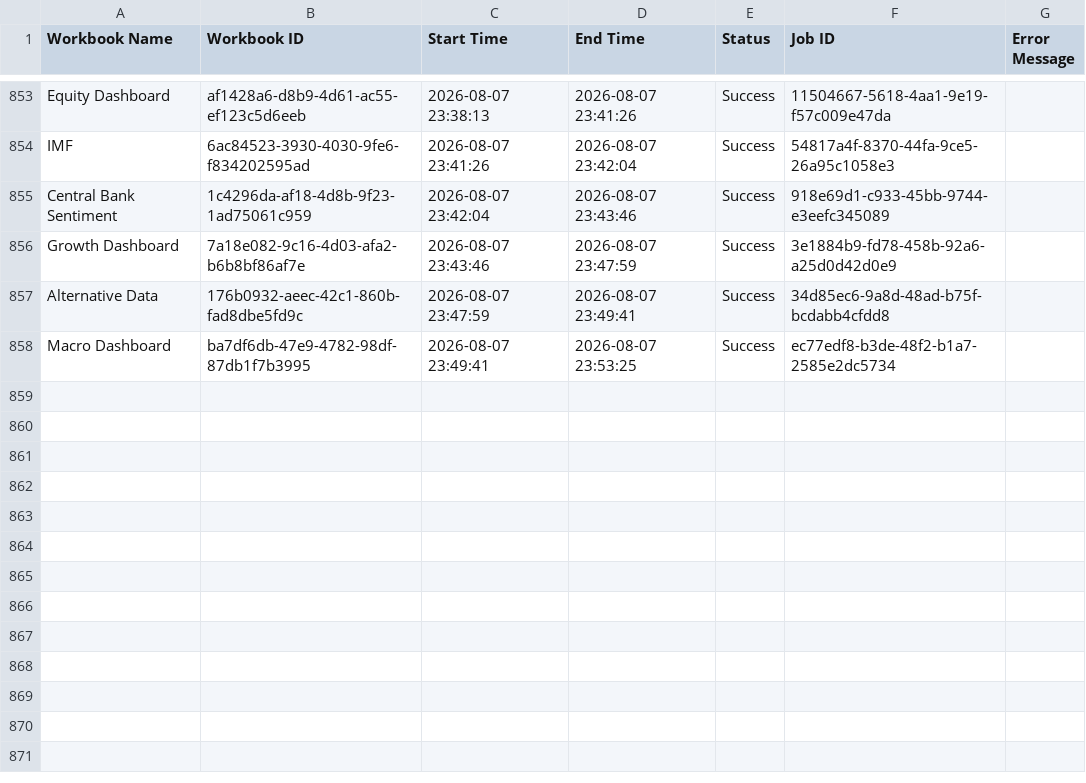
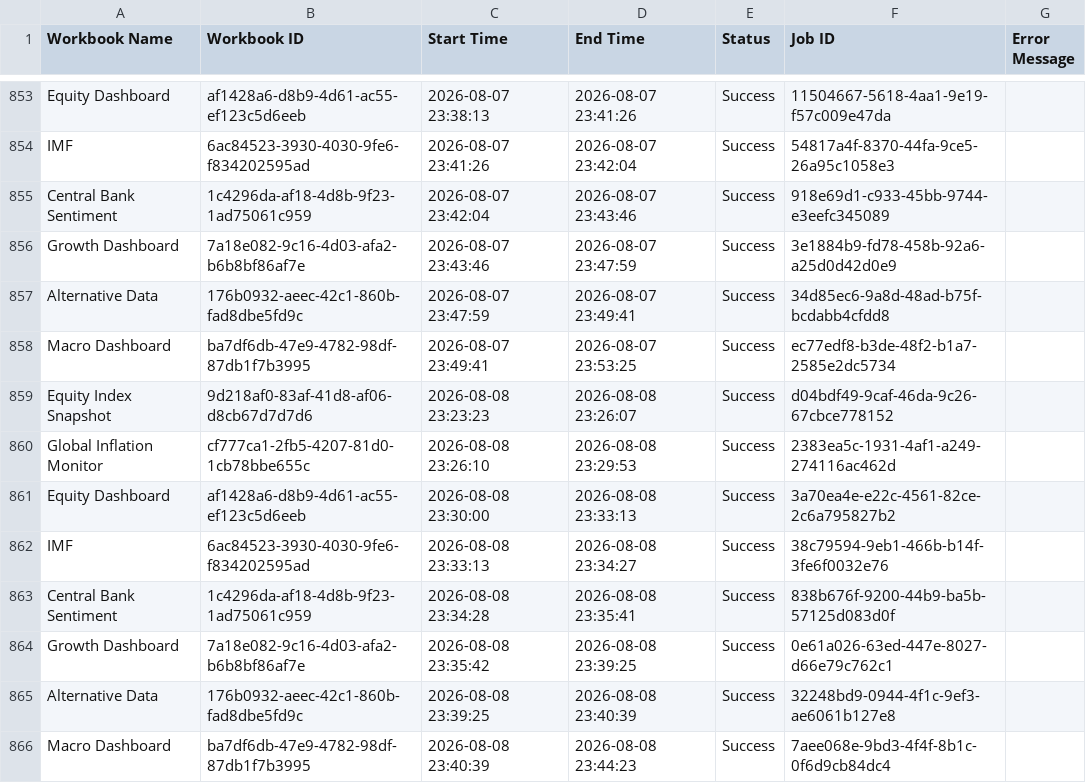
Before and after one commit to roy8in/tableau-extract-refresher, a CSV file: refresh_log.csv, drawn as a sheet; only a part is shown, gaps mark what is left out; the diff names each change by its address in the sheet, - before the commit and + after, or states it on an @@ line.

```diff
--- a/refresh_log.csv
+++ b/refresh_log.csv
+row 859: Equity Index Snapshot | 9d218af0-83af-41d8-af06-d8cb67d7d7d6 | 2026-08-08 23:23:23 | 2026-08-08 23:26:07 | Success | d04bdf49-9caf-46da-9c26-67cbce778152
+row 860: Global Inflation Monitor | cf777ca1-2fb5-4207-81d0-1cb78bbe655c | 2026-08-08 23:26:10 | 2026-08-08 23:29:53 | Success | 2383ea5c-1931-4af1-a249-274116ac462d
+row 861: Equity Dashboard | af1428a6-d8b9-4d61-ac55-ef123c5d6eeb | 2026-08-08 23:30:00 | 2026-08-08 23:33:13 | Success | 3a70ea4e-e22c-4561-82ce-2c6a795827b2
+row 862: IMF | 6ac84523-3930-4030-9fe6-f834202595ad | 2026-08-08 23:33:13 | 2026-08-08 23:34:27 | Success | 38c79594-9eb1-466b-b14f-3fe6f0032e76
+row 863: Central Bank Sentiment | 1c4296da-af18-4d8b-9f23-1ad75061c959 | 2026-08-08 23:34:28 | 2026-08-08 23:35:41 | Success | 838b676f-9200-44b9-ba5b-57125d083d0f
+row 864: Growth Dashboard | 7a18e082-9c16-4d03-afa2-b6b8bf86af7e | 2026-08-08 23:35:42 | 2026-08-08 23:39:25 | Success | 0e61a026-63ed-447e-8027-d66e79c762c1
+row 865: Alternative Data | 176b0932-aeec-42c1-860b-fad8dbe5fd9c | 2026-08-08 23:39:25 | 2026-08-08 23:40:39 | Success | 32248bd9-0944-4f1c-9ef3-ae6061b127e8
+row 866: Macro Dashboard | ba7df6db-47e9-4782-98df-87db1f7b3995 | 2026-08-08 23:40:39 | 2026-08-08 23:44:23 | Success | 7aee068e-9bd3-4f4f-8b1c-0f6d9cb84dc4
```
